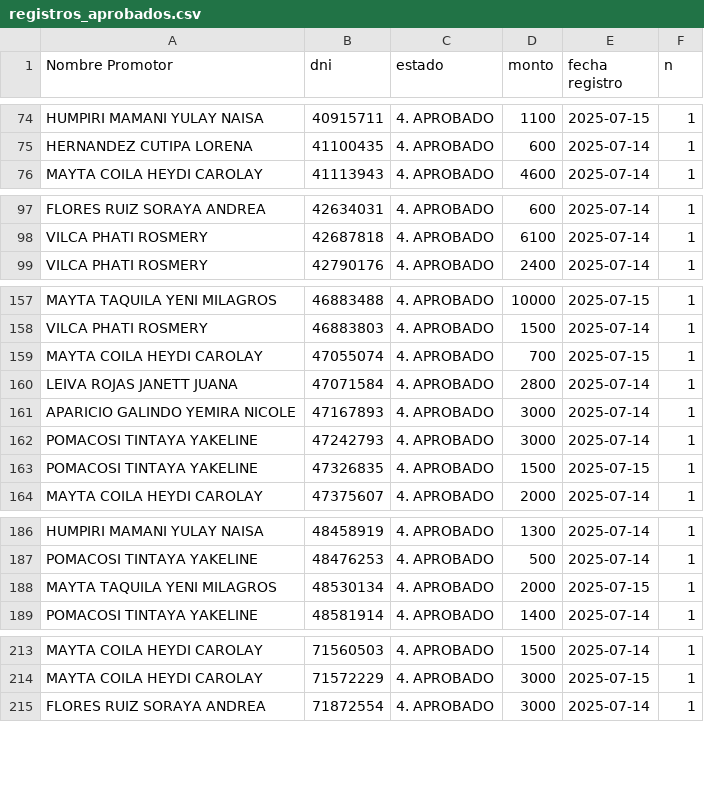
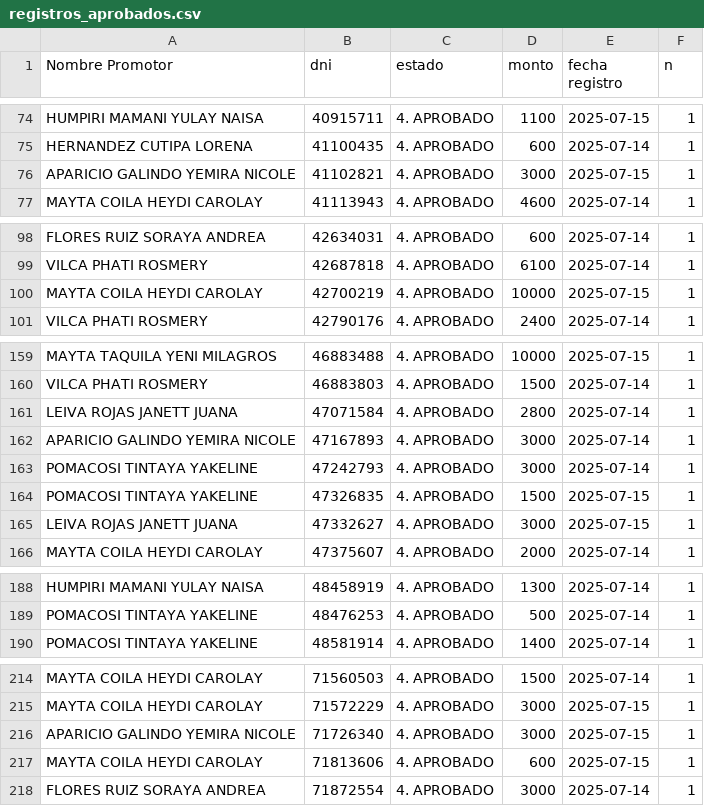
Before and after one commit to WFLAR0/reporte_online_s_bi, a CSV file: registros_aprobados.csv, drawn as a sheet; only a part is shown, gaps mark what is left out; removed rows and columns are numbered as before the commit, all else as after; the diff covers the shown part only; the diff names each change by its address in the sheet, - before the commit and + after, or states it on an @@ line.

Commit message:
Actualización de registros_aprobados.csv

```diff
--- a/registros_aprobados.csv
+++ b/registros_aprobados.csv
+row 76: APARICIO GALINDO YEMIRA NICOLE | 41102821 | 4. APROBADO | 3000 | 2025-07-15 | 1
+row 100: MAYTA COILA HEYDI CAROLAY | 42700219 | 4. APROBADO | 10000 | 2025-07-15 | 1
-row 159: MAYTA COILA HEYDI CAROLAY | 47055074 | 4. APROBADO | 700 | 2025-07-15 | 1
+row 165: LEIVA ROJAS JANETT JUANA | 47332627 | 4. APROBADO | 3000 | 2025-07-15 | 1
-row 188: MAYTA TAQUILA YENI MILAGROS | 48530134 | 4. APROBADO | 2000 | 2025-07-15 | 1
+row 216: APARICIO GALINDO YEMIRA NICOLE | 71726340 | 4. APROBADO | 3000 | 2025-07-15 | 1
+row 217: MAYTA COILA HEYDI CAROLAY | 71813606 | 4. APROBADO | 600 | 2025-07-15 | 1
```
Also changed, not shown: 1 added row elsewhere in this file.
